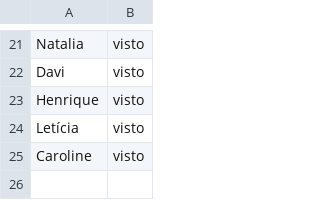
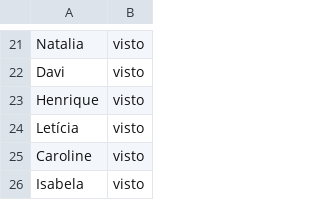
Before and after one commit to wellifabio/senai2026, a CSV file: ds/turmas/2DES_B/4º Semestre/03-ppdm2/aula04/vistos.csv, drawn as a sheet; only a part is shown, gaps mark what is left out; the diff names each change by its address in the sheet, - before the commit and + after, or states it on an @@ line.

Commit message:
visto

```diff
--- a/ds/turmas/2DES_B/4º Semestre/03-ppdm2/aula04/vistos.csv
+++ b/ds/turmas/2DES_B/4º Semestre/03-ppdm2/aula04/vistos.csv
+row 26: Isabela | visto
```
Also changed, not shown: 1 other file.
